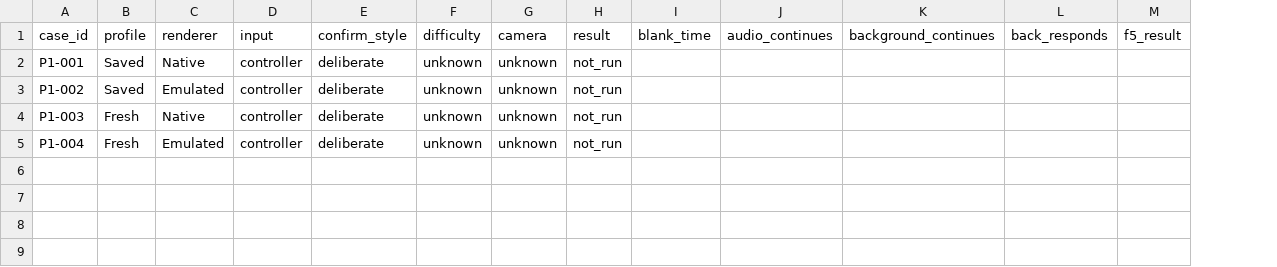
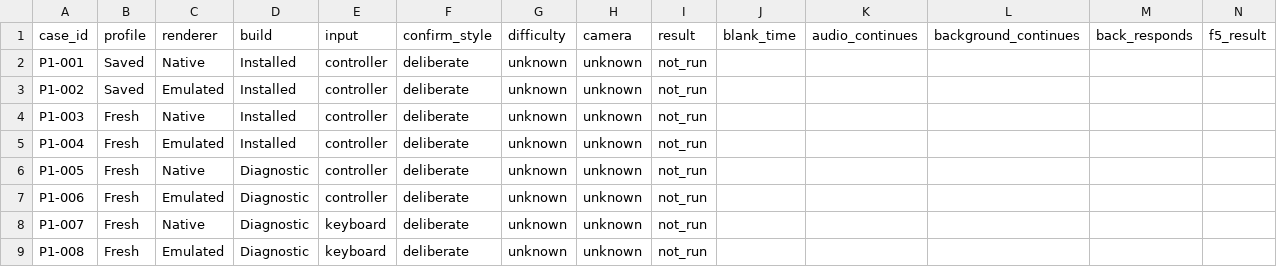
Before and after one commit to jaypolanco96/HOPE, a CSV file: phase1/REPRODUCTION.csv, drawn as a sheet; only a part is shown; rows hold the shown columns only; the diff names each change by its address in the sheet, - before the commit and + after, or states it on an @@ line.

Commit message:
Build and verify isolated Phase 1 diagnostics with Windows compatibility fixes

```diff
--- a/phase1/REPRODUCTION.csv
+++ b/phase1/REPRODUCTION.csv
+column D (build), rows 2-5: all Installed
+row 6: P1-005 | Fresh | Native | Diagnostic | controller | deliberate | unknown | unknown | not_run
+row 7: P1-006 | Fresh | Emulated | Diagnostic | controller | deliberate | unknown | unknown | not_run
+row 8: P1-007 | Fresh | Native | Diagnostic | keyboard | deliberate | unknown | unknown | not_run
+row 9: P1-008 | Fresh | Emulated | Diagnostic | keyboard | deliberate | unknown | unknown | not_run
```
Also changed, not shown: 6 other files.
